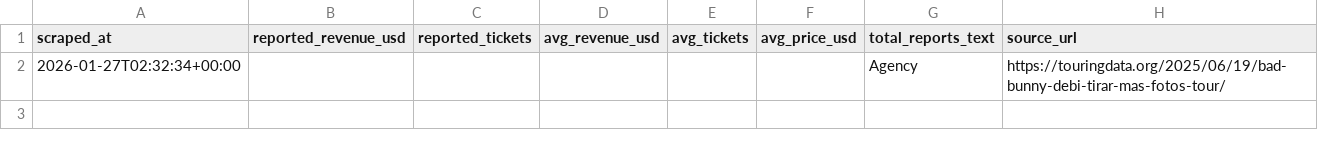
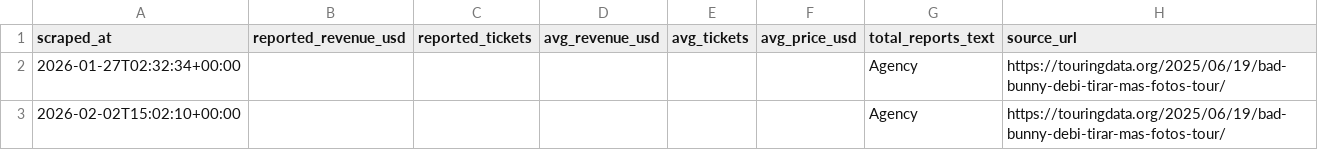
Before and after one commit to CaribbeanPunk/dtmf-tourboard, a CSV file: data/snapshots.csv, drawn as a sheet.

```diff
--- a/data/snapshots.csv
+++ b/data/snapshots.csv
@@ -2 +2,2 @@ scraped_at,reported_revenue_usd,reported_tickets,avg_revenue_usd,avg_tickets,avg
 2026-01-27T02:32:34+00:00,,,,,,Agency,https://touringdata.org/2025/06/19/bad-bunny-debi-tirar-mas-fotos-tour/
+2026-02-02T15:02:10+00:00,,,,,,Agency,https://touringdata.org/2025/06/19/bad-bunny-debi-tirar-mas-fotos-tour/
```
Also changed, not shown: data/events_latest.csv.
